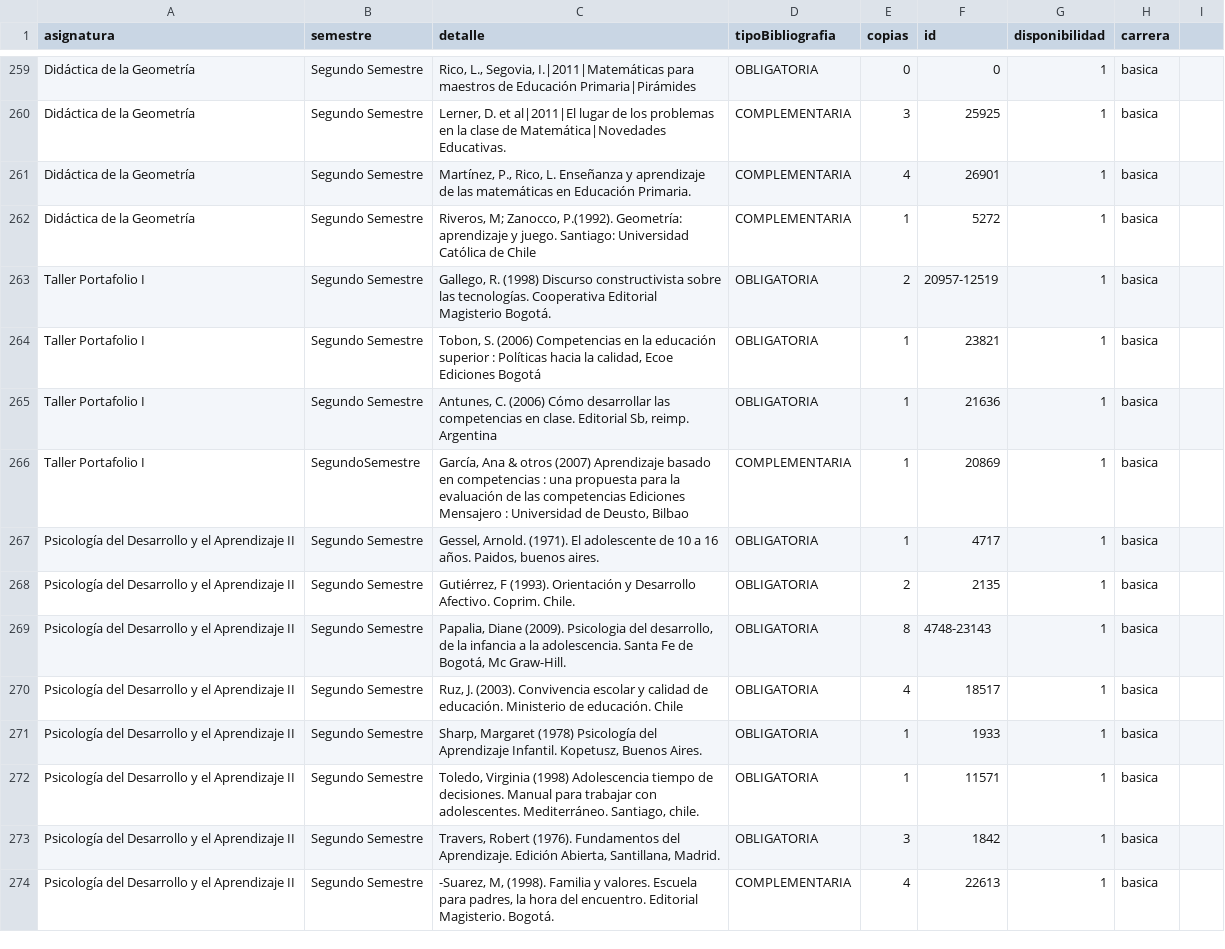
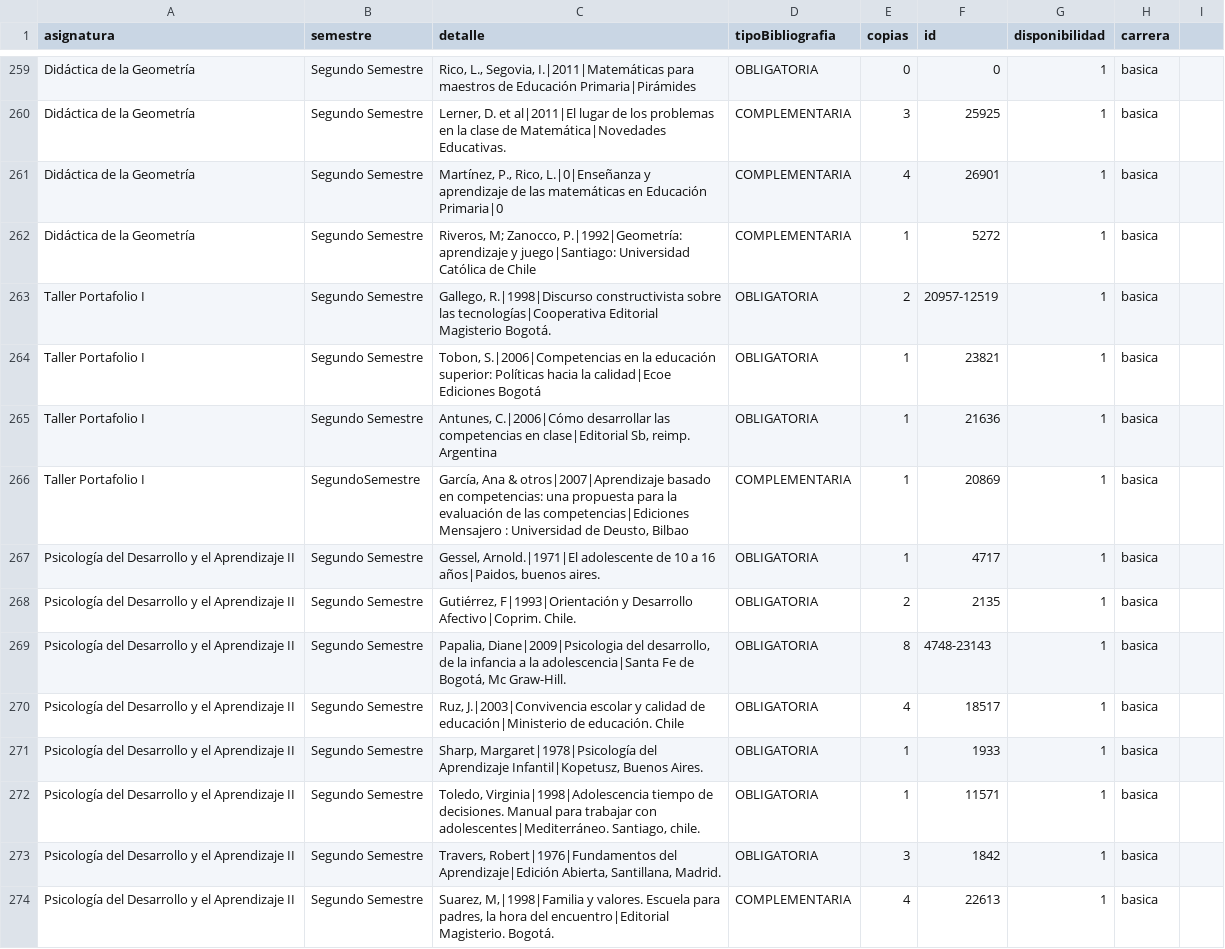
Before and after one commit to SelfSpectrum/udaBiblioteca, a CSV file: libroFixed.csv, drawn as a sheet; only a part is shown, gaps mark what is left out; the diff covers the shown part only.

```diff
--- a/libroFixed.csv
+++ b/libroFixed.csv
@@ -260,15 +260,15 @@ Didáctica de la Geometría	Segundo Semestre	Rico, L., Segovia, I.|2011|Matemát
 Didáctica de la Geometría	Segundo Semestre	Lerner, D. et al|2011|El lugar de los problemas en la clase de Matemática|Novedades Educativas.	COMPLEMENTARIA	3	25925	1	basica
-Didáctica de la Geometría	Segundo Semestre	Martínez, P., Rico, L. Enseñanza y aprendizaje de las matemáticas en Educación Primaria.	COMPLEMENTARIA	4	26901	1	basica
-Didáctica de la Geometría	Segundo Semestre	Riveros, M; Zanocco, P.(1992). Geometría: aprendizaje y juego. Santiago: Universidad Católica de Chile	COMPLEMENTARIA	1	5272	1	basica
-Taller Portafolio I	Segundo Semestre	Gallego, R. (1998) Discurso constructivista sobre las tecnologías. Cooperativa Editorial Magisterio  Bogotá.	OBLIGATORIA	2	20957-12519	1	basica
-Taller Portafolio I	Segundo Semestre	Tobon, S. (2006) Competencias en la educación superior : Políticas hacia la calidad, Ecoe Ediciones  Bogotá	OBLIGATORIA	1	23821	1	basica
-Taller Portafolio I	Segundo Semestre	Antunes, C. (2006) Cómo desarrollar las competencias en clase. Editorial Sb, reimp. Argentina	OBLIGATORIA	1	21636	1	basica
-Taller Portafolio I	SegundoSemestre	García, Ana & otros (2007) Aprendizaje basado en competencias : una propuesta para la evaluación de las competencias Ediciones Mensajero : Universidad de Deusto, Bilbao	COMPLEMENTARIA	1	20869	1	basica
-Psicología del Desarrollo y el Aprendizaje II	Segundo Semestre	Gessel, Arnold. (1971). El adolescente de 10 a 16 años. Paidos, buenos aires.	OBLIGATORIA	1	4717	1	basica
-Psicología del Desarrollo y el Aprendizaje II	Segundo Semestre	Gutiérrez, F (1993). Orientación y Desarrollo Afectivo. Coprim. Chile.	OBLIGATORIA	2	2135	1	basica
-Psicología del Desarrollo y el Aprendizaje II	Segundo Semestre	Papalia, Diane (2009). Psicologia del desarrollo, de la infancia a la adolescencia. Santa Fe de Bogotá, Mc Graw-Hill.	OBLIGATORIA	8	4748-23143	1	basica
-Psicología del Desarrollo y el Aprendizaje II	Segundo Semestre	Ruz, J. (2003). Convivencia escolar y calidad de educación. Ministerio de educación. Chile	OBLIGATORIA	4	18517	1	basica
-Psicología del Desarrollo y el Aprendizaje II	Segundo Semestre	Sharp, Margaret (1978) Psicología del Aprendizaje Infantil. Kopetusz, Buenos Aires.	OBLIGATORIA	1	1933	1	basica
-Psicología del Desarrollo y el Aprendizaje II	Segundo Semestre	Toledo, Virginia (1998) Adolescencia tiempo de decisiones. Manual para trabajar con adolescentes. Mediterráneo. Santiago, chile.	OBLIGATORIA	1	11571	1	basica
-Psicología del Desarrollo y el Aprendizaje II	Segundo Semestre	Travers, Robert (1976). Fundamentos del Aprendizaje. Edición Abierta, Santillana, Madrid.	OBLIGATORIA	3	1842	1	basica
-Psicología del Desarrollo y el Aprendizaje II	Segundo Semestre	-Suarez, M, (1998). Familia y valores. Escuela para padres, la hora del encuentro. Editorial Magisterio. Bogotá.	COMPLEMENTARIA	4	22613	1	basica
+Didáctica de la Geometría	Segundo Semestre	Martínez, P., Rico, L.|0|Enseñanza y aprendizaje de las matemáticas en Educación Primaria|0	COMPLEMENTARIA	4	26901	1	basica
+Didáctica de la Geometría	Segundo Semestre	Riveros, M; Zanocco, P.|1992|Geometría: aprendizaje y juego|Santiago: Universidad Católica de Chile	COMPLEMENTARIA	1	5272	1	basica
+Taller Portafolio I	Segundo Semestre	Gallego, R.|1998|Discurso constructivista sobre las tecnologías|Cooperativa Editorial Magisterio  Bogotá.	OBLIGATORIA	2	20957-12519	1	basica
+Taller Portafolio I	Segundo Semestre	Tobon, S.|2006|Competencias en la educación superior: Políticas hacia la calidad|Ecoe Ediciones  Bogotá	OBLIGATORIA	1	23821	1	basica
+Taller Portafolio I	Segundo Semestre	Antunes, C.|2006|Cómo desarrollar las competencias en clase|Editorial Sb, reimp. Argentina	OBLIGATORIA	1	21636	1	basica
+Taller Portafolio I	SegundoSemestre	García, Ana & otros|2007|Aprendizaje basado en competencias: una propuesta para la evaluación de las competencias|Ediciones Mensajero : Universidad de Deusto, Bilbao	COMPLEMENTARIA	1	20869	1	basica
+Psicología del Desarrollo y el Aprendizaje II	Segundo Semestre	Gessel, Arnold.|1971|El adolescente de 10 a 16 años|Paidos, buenos aires.	OBLIGATORIA	1	4717	1	basica
+Psicología del Desarrollo y el Aprendizaje II	Segundo Semestre	Gutiérrez, F|1993|Orientación y Desarrollo Afectivo|Coprim. Chile.	OBLIGATORIA	2	2135	1	basica
+Psicología del Desarrollo y el Aprendizaje II	Segundo Semestre	Papalia, Diane|2009|Psicologia del desarrollo, de la infancia a la adolescencia|Santa Fe de Bogotá, Mc Graw-Hill.	OBLIGATORIA	8	4748-23143	1	basica
+Psicología del Desarrollo y el Aprendizaje II	Segundo Semestre	Ruz, J.|2003|Convivencia escolar y calidad de educación|Ministerio de educación. Chile	OBLIGATORIA	4	18517	1	basica
+Psicología del Desarrollo y el Aprendizaje II	Segundo Semestre	Sharp, Margaret|1978|Psicología del Aprendizaje Infantil|Kopetusz, Buenos Aires.	OBLIGATORIA	1	1933	1	basica
+Psicología del Desarrollo y el Aprendizaje II	Segundo Semestre	Toledo, Virginia|1998|Adolescencia tiempo de decisiones. Manual para trabajar con adolescentes|Mediterráneo. Santiago, chile.	OBLIGATORIA	1	11571	1	basica
+Psicología del Desarrollo y el Aprendizaje II	Segundo Semestre	Travers, Robert|1976|Fundamentos del Aprendizaje|Edición Abierta, Santillana, Madrid.	OBLIGATORIA	3	1842	1	basica
+Psicología del Desarrollo y el Aprendizaje II	Segundo Semestre	Suarez, M,|1998|Familia y valores. Escuela para padres, la hora del encuentro|Editorial Magisterio. Bogotá.	COMPLEMENTARIA	4	22613	1	basica
```
Also changed, not shown: 1 added row, 3 removed rows and 61 edited cells elsewhere in this file, 5 other files.
